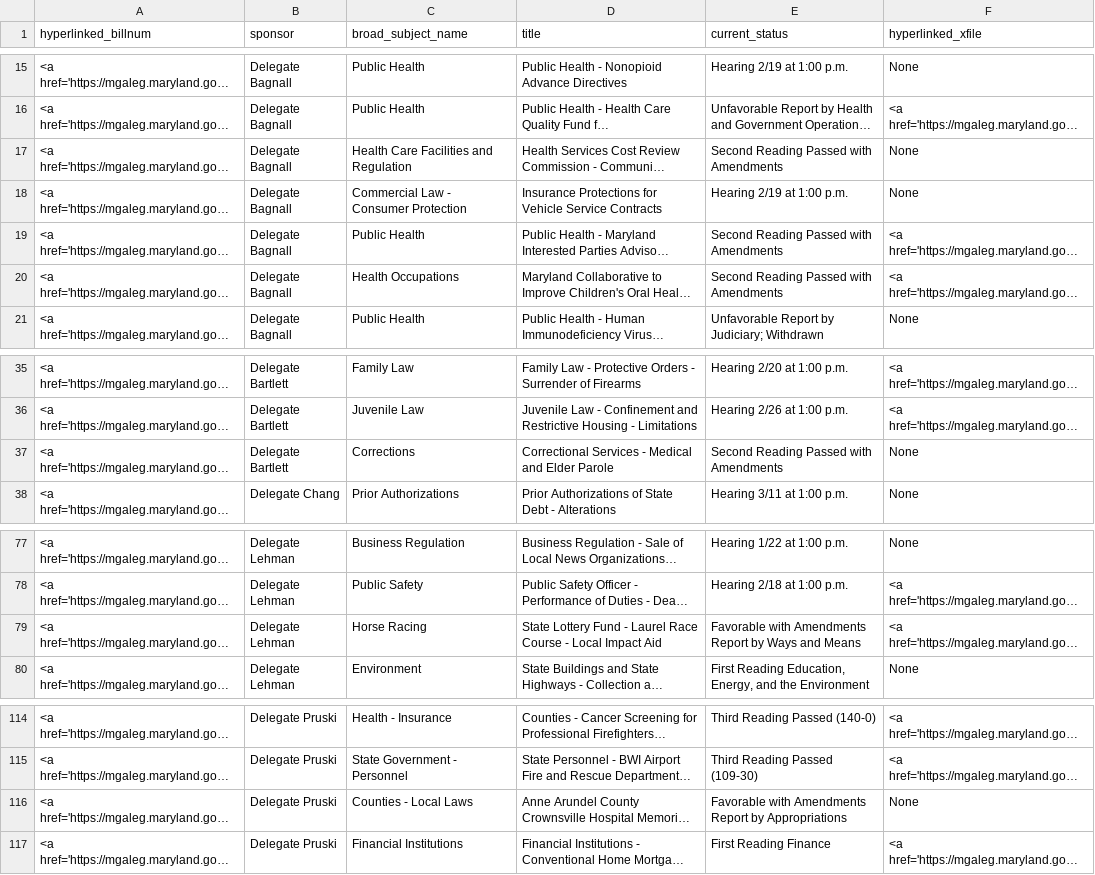
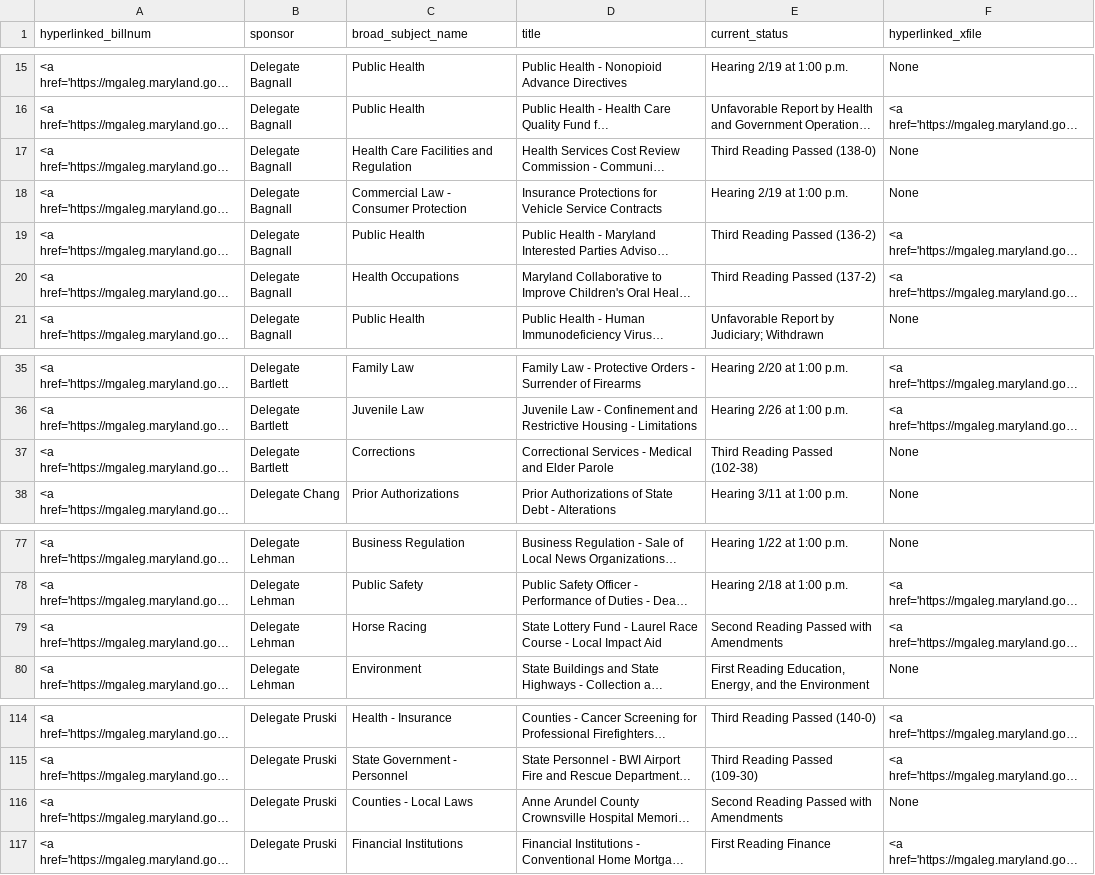
Before and after one commit to Baltimore-Sun/md-ga-bill-tracker, a CSV file: aatab.csv, drawn as a sheet; only a part is shown, gaps mark what is left out; long unchanged cells end in …; the diff names each change by its address in the sheet, - before the commit and + after, or states it on an @@ line.

```diff
--- a/aatab.csv
+++ b/aatab.csv
-E17 (current_status): Second Reading Passed with Amendments
+E17 (current_status): Third Reading Passed (138-0)
-E19 (current_status): Second Reading Passed with Amendments
+E19 (current_status): Third Reading Passed (136-2)
-E20 (current_status): Second Reading Passed with Amendments
+E20 (current_status): Third Reading Passed (137-2)
-E37 (current_status): Second Reading Passed with Amendments
+E37 (current_status): Third Reading Passed (102-38)
-E79 (current_status): Favorable with Amendments Report by Ways and Means
+E79 (current_status): Second Reading Passed with Amendments
-E116 (current_status): Favorable with Amendments Report by Appropriations
+E116 (current_status): Second Reading Passed with Amendments
```
Also changed, not shown: carrolltab.csv, hartab.csv, 1 other file.
